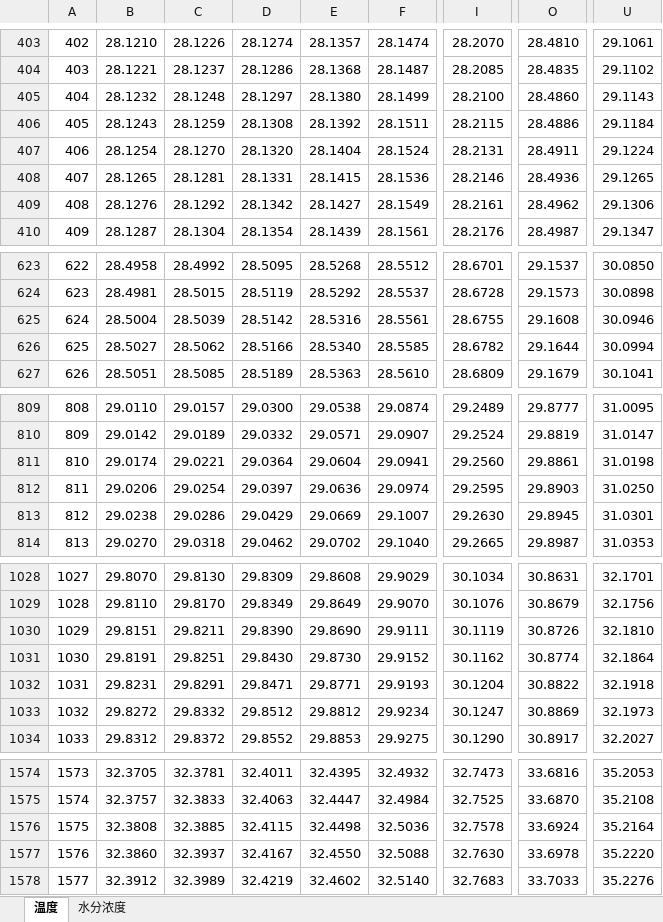
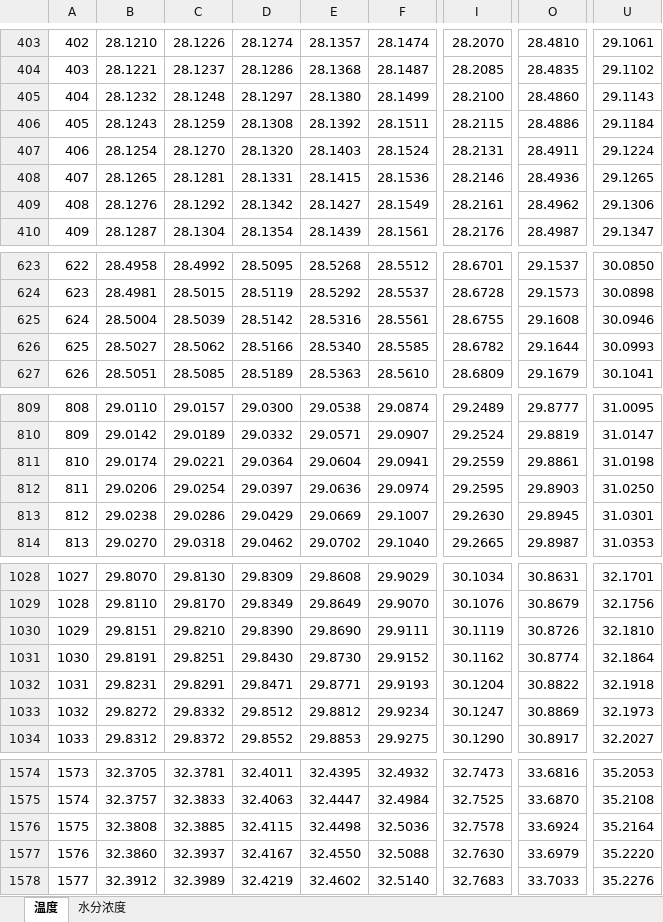
Before and after one commit to JayHuangL/2026-mathematical-contest-in-modeling, an Excel workbook: submit/all/results/q1/result1.xlsx, sheet 温度, drawn as a sheet; only a part is shown, gaps mark what is left out; values as stored, in another font and other column widths than the file's, no borders; the diff names each change by its address in the sheet, - before the commit and + after, or states it on an @@ line.

```diff
--- a/submit/all/results/q1/result1.xlsx (sheet 温度)
+++ b/submit/all/results/q1/result1.xlsx (sheet 温度)
-E407: 28.1404
+E407: 28.1403
-U626: 30.0994
+U626: 30.0993
-I811: 29.2560
+I811: 29.2559
-C1030: 29.8211
+C1030: 29.8210
-O1577: 33.6978
+O1577: 33.6979
```
Also changed, not shown: submit/all/results/q3/result3.xlsx, submit/all/results/q4/result4.xlsx, 43 other files.
